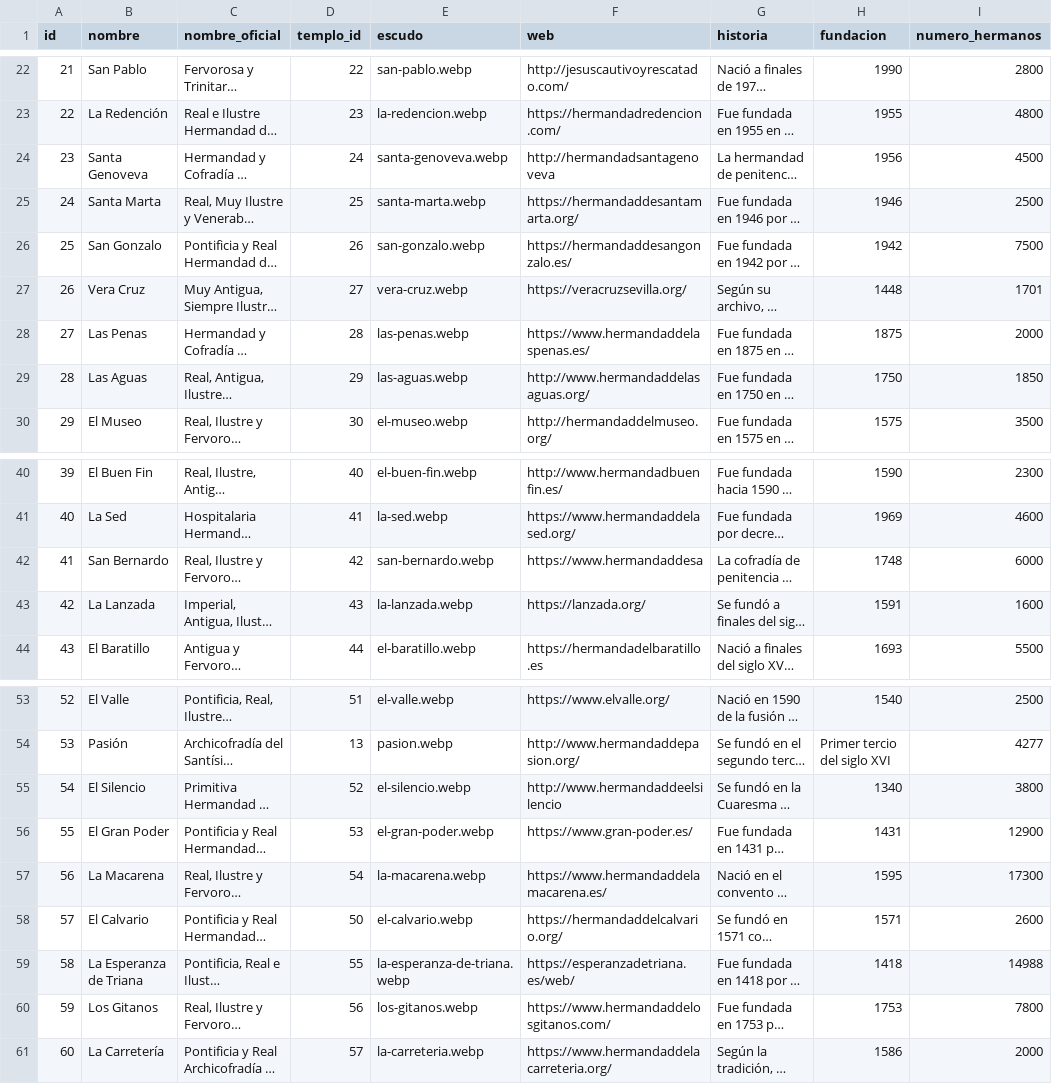
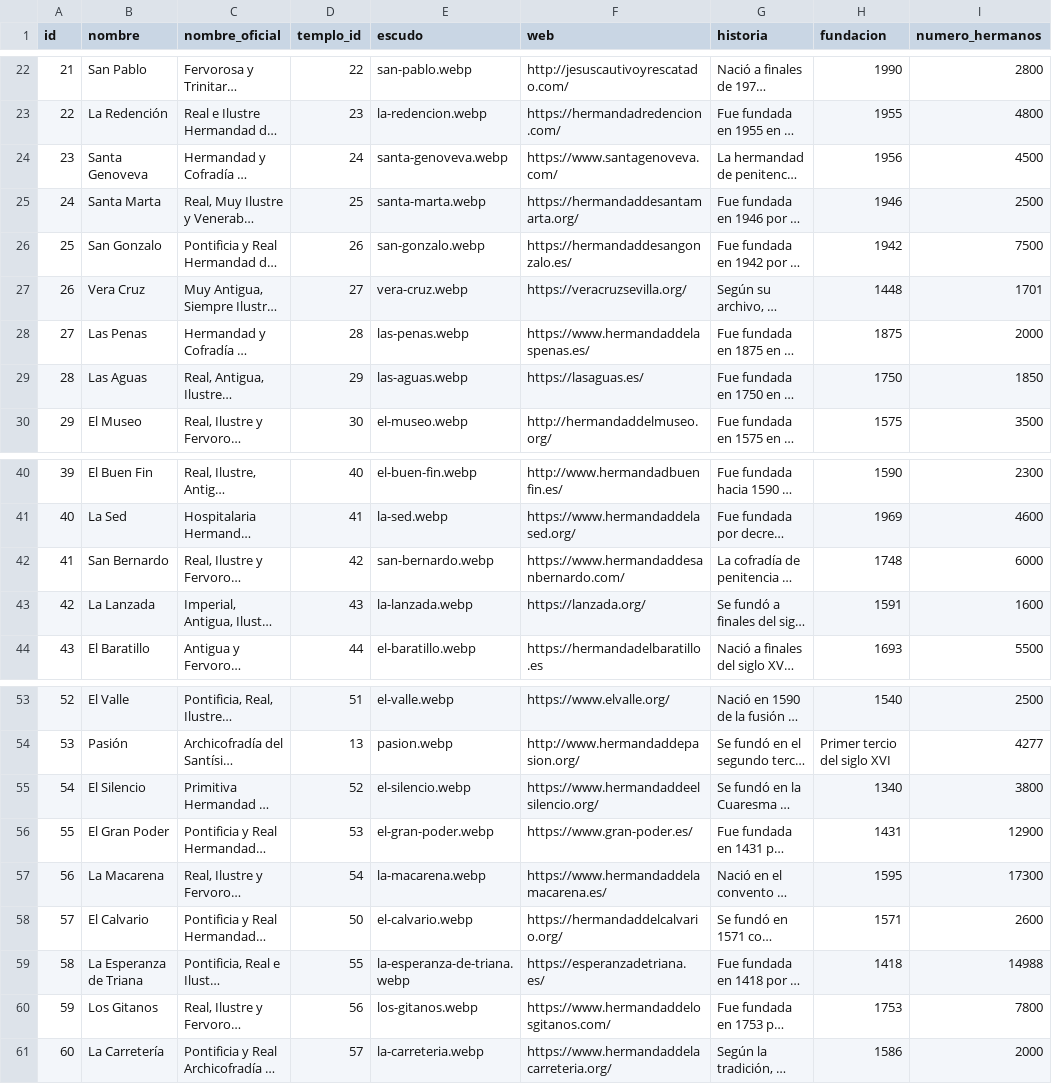
Before and after one commit to barrerot/cofradar2026, a CSV file: docs/datos/hermandad.csv, drawn as a sheet; only a part is shown, gaps mark what is left out; long unchanged cells end in …; the diff names each change by its address in the sheet, - before the commit and + after, or states it on an @@ line.

```diff
--- a/docs/datos/hermandad.csv
+++ b/docs/datos/hermandad.csv
-F24 (web): http://hermandadsantagenoveva
+F24 (web): https://www.santagenoveva.com/
-F29 (web): http://www.hermandaddelasaguas.org/
+F29 (web): https://lasaguas.es/
-F42 (web): https://www.hermandaddesa
+F42 (web): https://www.hermandaddesanbernardo.com/
-F55 (web): http://www.hermandaddeelsilencio
+F55 (web): https://www.hermandaddeelsilencio.org/
-F59 (web): https://esperanzadetriana.es/web/
+F59 (web): https://esperanzadetriana.es/
```
Also changed, not shown: 2 other files.
